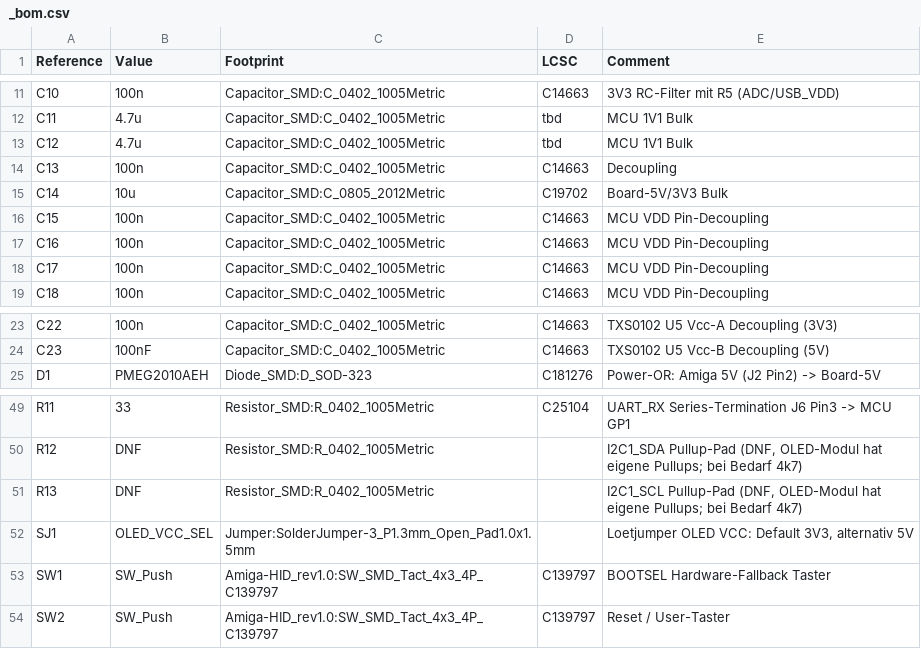
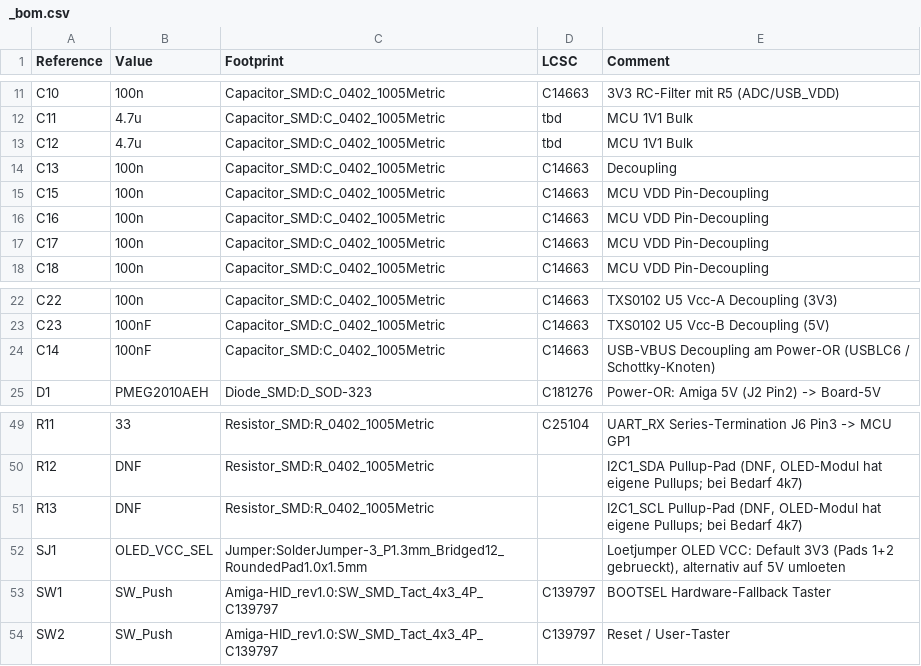
Before and after one commit to Klaus-Kupferschmid/amigahid-pico, a CSV file: kicad/Amiga-HID_rev1.0/_bom.csv, drawn as a sheet; only a part is shown, gaps mark what is left out.

```diff
--- a/kicad/Amiga-HID_rev1.0/_bom.csv
+++ b/kicad/Amiga-HID_rev1.0/_bom.csv
@@ -14,3 +14,2 @@
 "C13","100n","Capacitor_SMD:C_0402_1005Metric","C14663","Decoupling"
-"C14","10u","Capacitor_SMD:C_0805_2012Metric","C19702","Board-5V/3V3 Bulk"
 "C15","100n","Capacitor_SMD:C_0402_1005Metric","C14663","MCU VDD Pin-Decoupling"
@@ -24,2 +23,3 @@
 "C23","100nF","Capacitor_SMD:C_0402_1005Metric","C14663","TXS0102 U5 Vcc-B Decoupling (5V)"
+"C14","100nF","Capacitor_SMD:C_0402_1005Metric","C14663","USB-VBUS Decoupling am Power-OR (USBLC6 / Schottky-Knoten)"
 "D1","PMEG2010AEH","Diode_SMD:D_SOD-323","C181276","Power-OR: Amiga 5V (J2 Pin2) -> Board-5V"
@@ -51,3 +51,3 @@
 "R13","DNF","Resistor_SMD:R_0402_1005Metric","","I2C1_SCL Pullup-Pad (DNF, OLED-Modul hat eigene Pullups; bei Bedarf 4k7)"
-"SJ1","OLED_VCC_SEL","Jumper:SolderJumper-3_P1.3mm_Open_Pad1.0x1.5mm","","Loetjumper OLED VCC: Default 3V3, alternativ 5V"
+"SJ1","OLED_VCC_SEL","Jumper:SolderJumper-3_P1.3mm_Bridged12_RoundedPad1.0x1.5mm","","Loetjumper OLED VCC: Default 3V3 (Pads 1+2 gebrueckt), alternativ auf 5V umloeten"
 "SW1","SW_Push","Amiga-HID_rev1.0:SW_SMD_Tact_4x3_4P_C139797","C139797","BOOTSEL Hardware-Fallback Taster"
```
Also changed, not shown: 13 other files.
